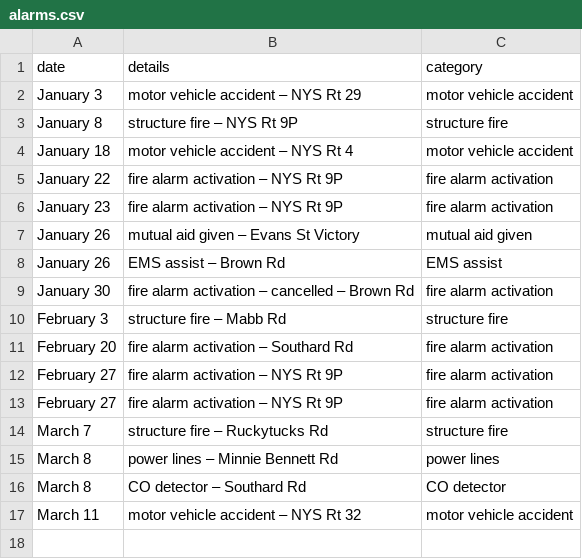
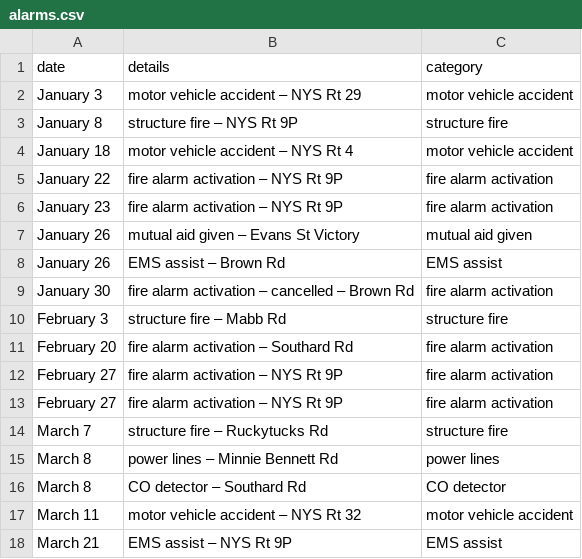
Before and after one commit to qsfd/qsfd.com, a CSV file: _data/alarms.csv, drawn as a sheet.

Commit message:
Update alarms.csv

```diff
--- a/_data/alarms.csv
+++ b/_data/alarms.csv
@@ -17 +17,2 @@ March 8,CO detector – Southard Rd,CO detector
 March 11,motor vehicle accident – NYS Rt 32,motor vehicle accident
+March 21,EMS assist – NYS Rt 9P,EMS assist
```
